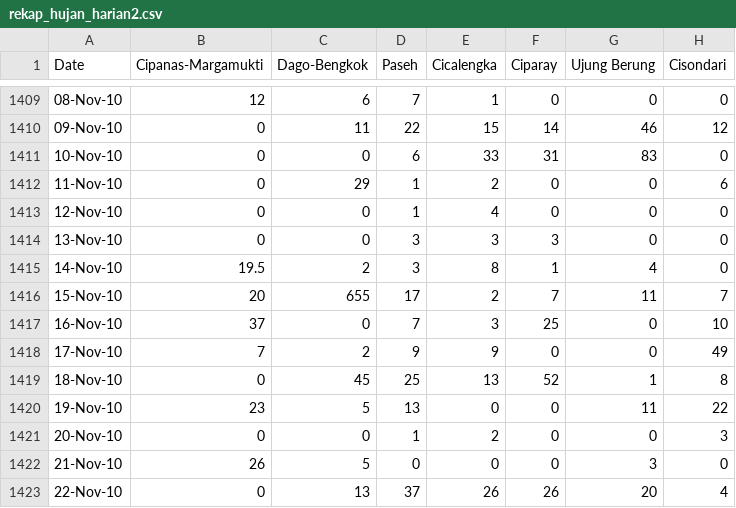
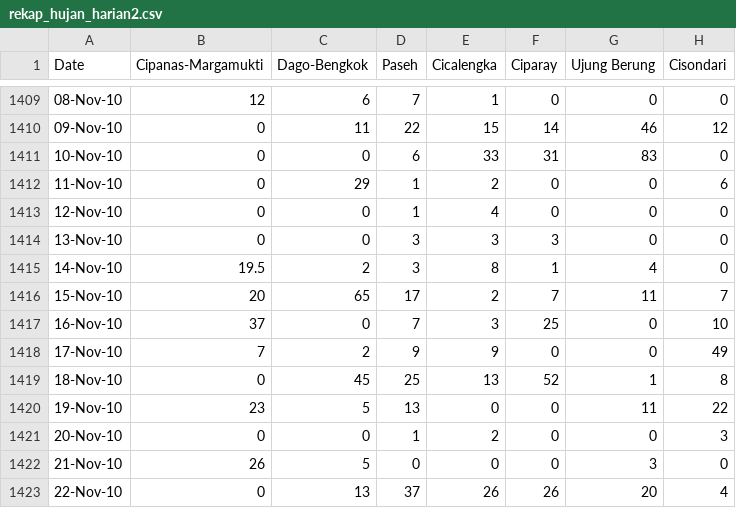
Before and after one commit to irpanch/thesis_debit_lingkungan_book, a CSV file: _data/rekap_hujan_harian2.csv, drawn as a sheet; only a part is shown, gaps mark what is left out.

Commit message:
fix typo on code

```diff
--- a/_data/rekap_hujan_harian2.csv
+++ b/_data/rekap_hujan_harian2.csv
@@ -1415,3 +1415,3 @@ Date,Cipanas-Margamukti,Dago-Bengkok,Paseh,Cicalengka,Ciparay,Ujung Berung,Cison
 14-Nov-10,19.5,2,3,8,1,4,0
-15-Nov-10,20,655,17,2,7,11,7
+15-Nov-10,20,65,17,2,7,11,7
 16-Nov-10,37,0,7,3,25,0,10
```
Also changed, not shown: 16 other files.
